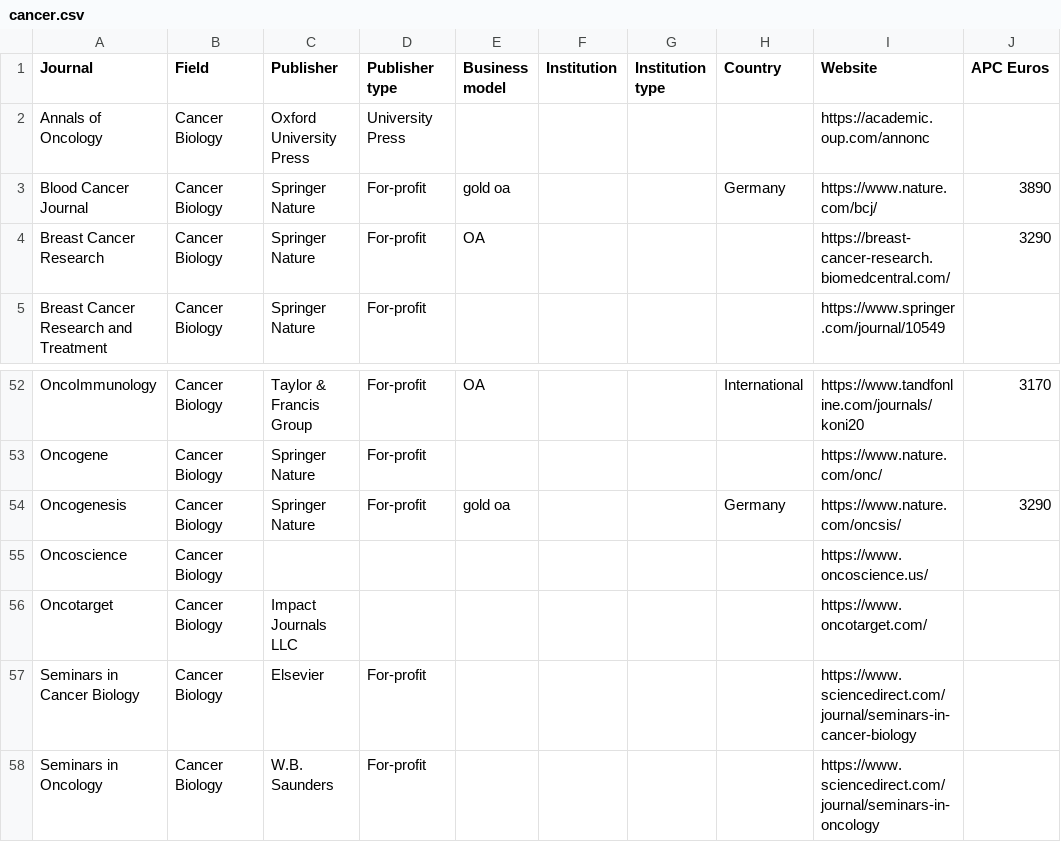
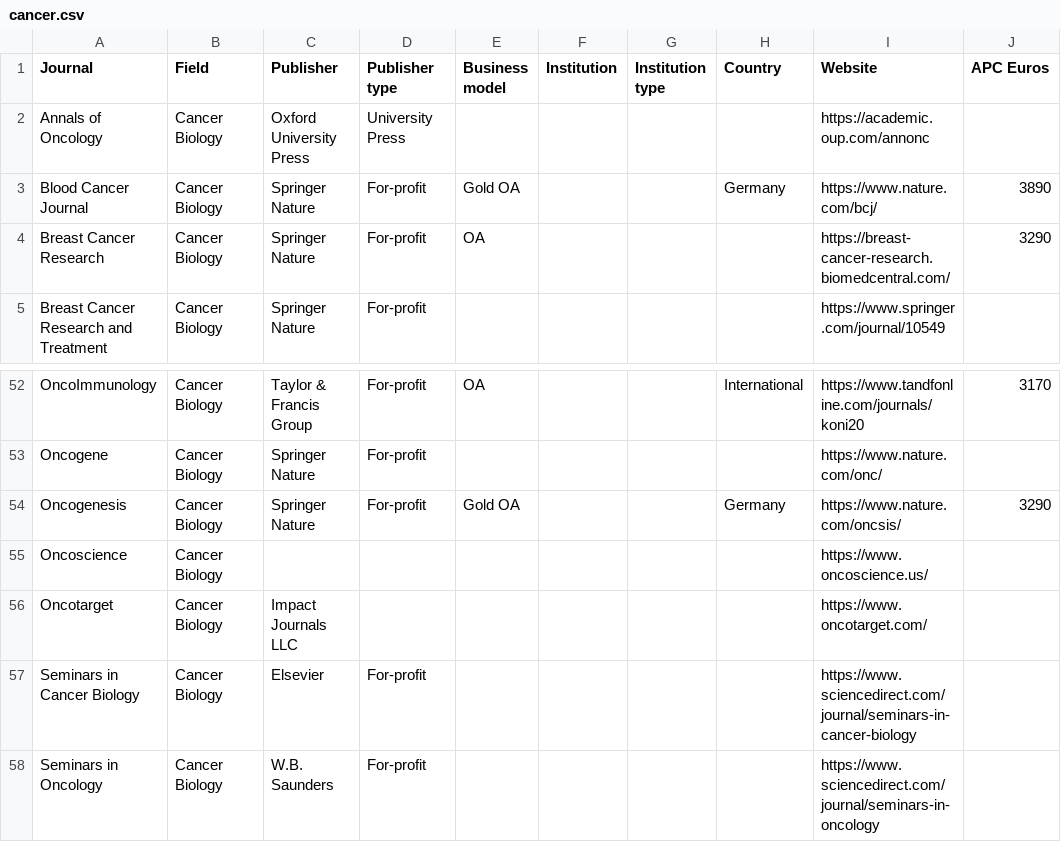
Before and after one commit to WhereToPublish/WhereToPublish.github.io, a CSV file: data/cancer.csv, drawn as a sheet; only a part is shown, gaps mark what is left out; the diff names each change by its address in the sheet, - before the commit and + after, or states it on an @@ line.

```diff
--- a/data/cancer.csv
+++ b/data/cancer.csv
-E3 (Business model): gold oa
+E3 (Business model): Gold OA
-E54 (Business model): gold oa
+E54 (Business model): Gold OA
```
Also changed, not shown: data/all_biology.csv, data/development.csv, 8 other files.
